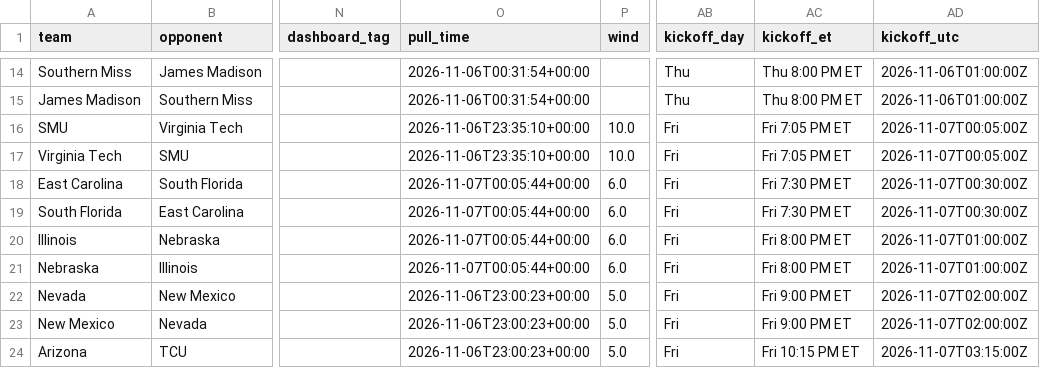
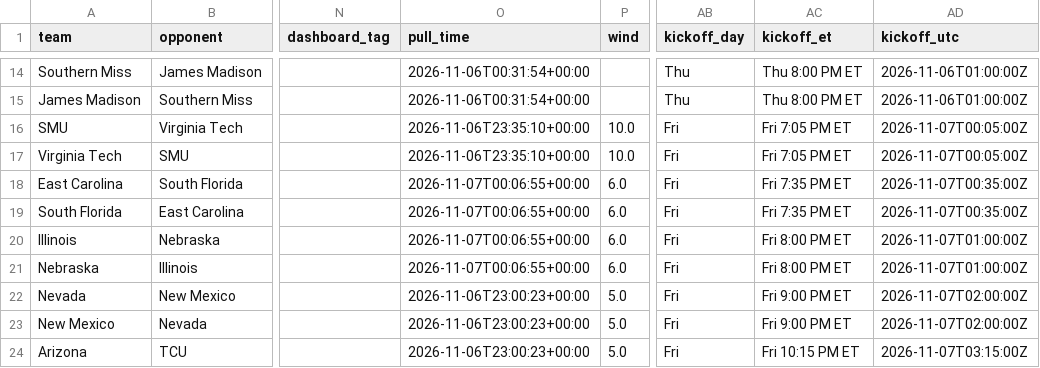
Before and after one commit to bradyt3321/cfb-yardage-dashboard, a CSV file: data/board.csv, drawn as a sheet; only a part is shown, gaps mark what is left out; the diff names each change by its address in the sheet, - before the commit and + after, or states it on an @@ line.

```diff
--- a/data/board.csv
+++ b/data/board.csv
-O18:O21 (pull_time): 2026-11-07T00:05:44+00:00
+O18:O21 (pull_time): 2026-11-07T00:06:55+00:00
-AC18:AC19 (kickoff_et): Fri 7:30 PM ET
+AC18:AC19 (kickoff_et): Fri 7:35 PM ET
-AD18:AD19 (kickoff_utc): 2026-11-07T00:30:00Z
+AD18:AD19 (kickoff_utc): 2026-11-07T00:35:00Z
```
Also changed, not shown: 3 other files.
